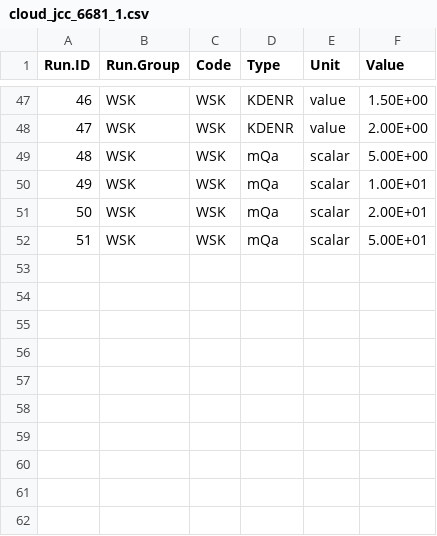
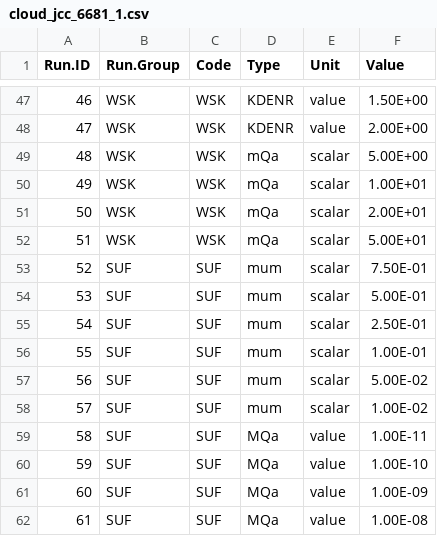
Before and after one commit to NEFSC/READ-EDAB-neusAtlantis, a CSV file: Setup_Files/cloud_jcc_6681_1.csv, drawn as a sheet; only a part is shown, gaps mark what is left out.

Commit message:
add suf

```diff
--- a/Setup_Files/cloud_jcc_6681_1.csv
+++ b/Setup_Files/cloud_jcc_6681_1.csv
@@ -52 +52,11 @@ Run.ID,Run.Group,Code,Type,Unit,Value
 51,WSK,WSK,mQa,scalar,5.00E+01
+52,SUF,SUF,mum,scalar,7.50E-01
+53,SUF,SUF,mum,scalar,5.00E-01
+54,SUF,SUF,mum,scalar,2.50E-01
+55,SUF,SUF,mum,scalar,1.00E-01
+56,SUF,SUF,mum,scalar,5.00E-02
+57,SUF,SUF,mum,scalar,1.00E-02
+58,SUF,SUF,MQa,value,1.00E-11
+59,SUF,SUF,MQa,value,1.00E-10
+60,SUF,SUF,MQa,value,1.00E-09
+61,SUF,SUF,MQa,value,1.00E-08
```
